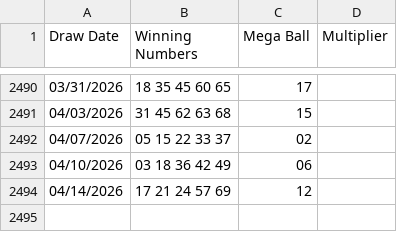
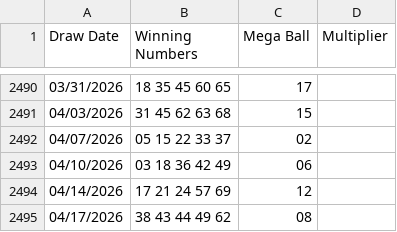
Before and after one commit to Raky1977/LuckyOracleData, a CSV file: Lottery_Mega_Millions_Winning_Numbers__Beginning_2002.csv, drawn as a sheet; only a part is shown, gaps mark what is left out; the diff names each change by its address in the sheet, - before the commit and + after, or states it on an @@ line.

Commit message:
Add files via upload

```diff
--- a/Lottery_Mega_Millions_Winning_Numbers__Beginning_2002.csv
+++ b/Lottery_Mega_Millions_Winning_Numbers__Beginning_2002.csv
+row 2495: 04/17/2026 | 38 43 44 49 62 | 08
```
